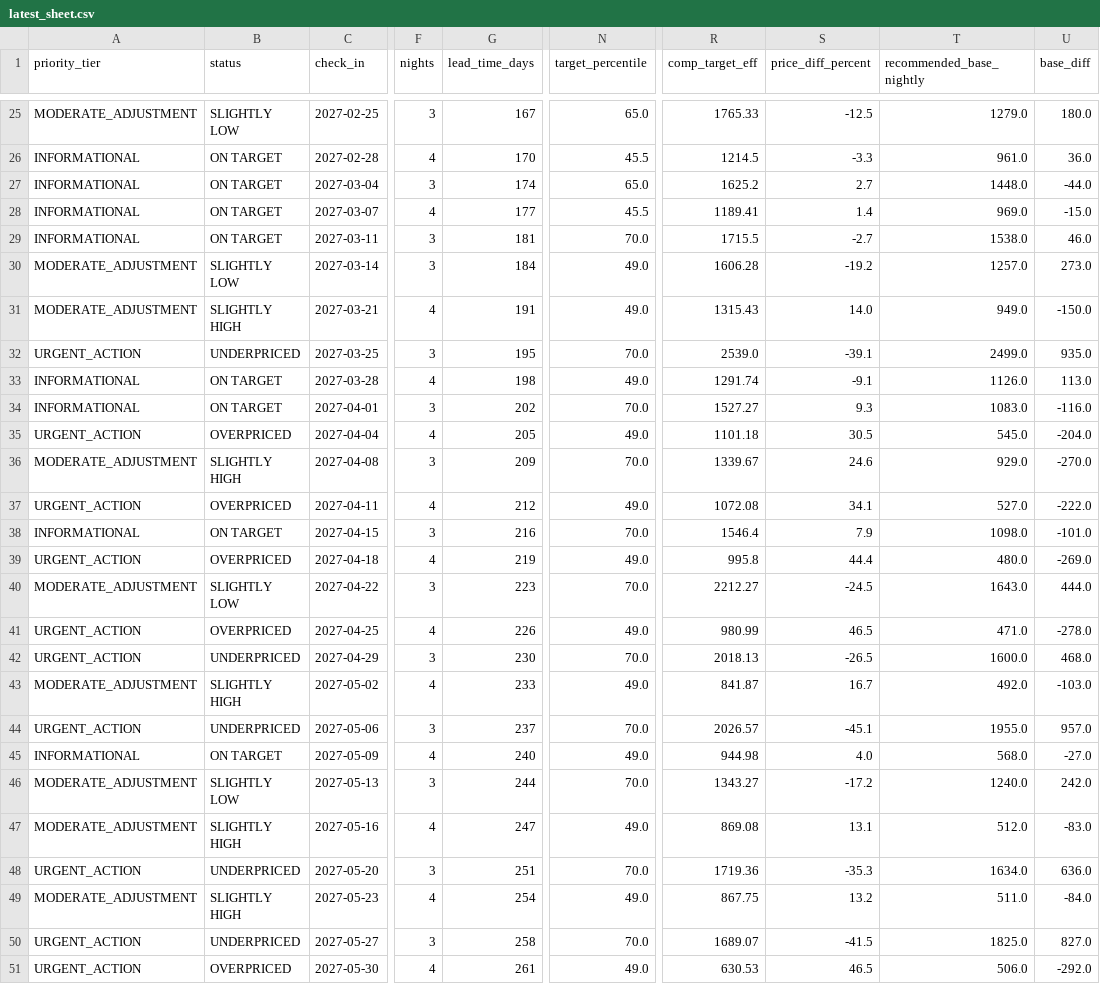
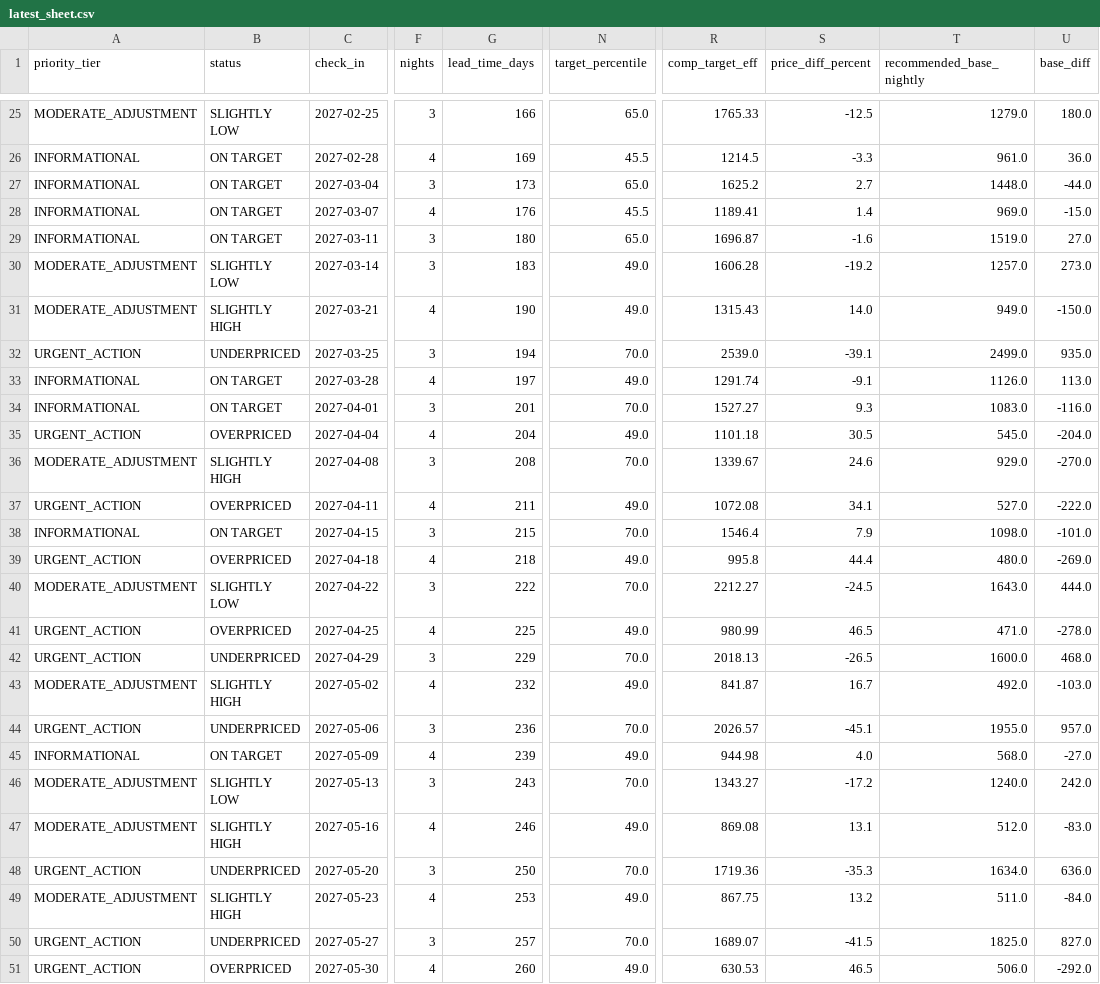
Before and after one commit to ivanpenkov/str-price-advisor, a CSV file: docs/latest_sheet.csv, drawn as a sheet; only a part is shown, gaps mark what is left out; the diff covers the shown part only; the diff names each change by its address in the sheet, - before the commit and + after, or states it on an @@ line.

```diff
--- a/docs/latest_sheet.csv
+++ b/docs/latest_sheet.csv
-G25 (lead_time_days): 167
+G25 (lead_time_days): 166
-G26 (lead_time_days): 170
+G26 (lead_time_days): 169
-G27 (lead_time_days): 174
+G27 (lead_time_days): 173
-G28 (lead_time_days): 177
+G28 (lead_time_days): 176
-G29 (lead_time_days): 181
+G29 (lead_time_days): 180
-N29 (target_percentile): 70.0
+N29 (target_percentile): 65.0
-R29 (comp_target_eff): 1715.5
+R29 (comp_target_eff): 1696.87
-S29 (price_diff_percent): -2.7
+S29 (price_diff_percent): -1.6
-T29 (recommended_base_nightly): 1538.0
+T29 (recommended_base_nightly): 1519.0
-U29 (base_diff): 46.0
+U29 (base_diff): 27.0
-G30 (lead_time_days): 184
+G30 (lead_time_days): 183
-G31 (lead_time_days): 191
+G31 (lead_time_days): 190
-G32 (lead_time_days): 195
+G32 (lead_time_days): 194
-G33 (lead_time_days): 198
+G33 (lead_time_days): 197
-G34 (lead_time_days): 202
+G34 (lead_time_days): 201
-G35 (lead_time_days): 205
+G35 (lead_time_days): 204
-G36 (lead_time_days): 209
+G36 (lead_time_days): 208
-G37 (lead_time_days): 212
+G37 (lead_time_days): 211
-G38 (lead_time_days): 216
+G38 (lead_time_days): 215
-G39 (lead_time_days): 219
+G39 (lead_time_days): 218
-G40 (lead_time_days): 223
+G40 (lead_time_days): 222
-G41 (lead_time_days): 226
+G41 (lead_time_days): 225
-G42 (lead_time_days): 230
+G42 (lead_time_days): 229
-G43 (lead_time_days): 233
+G43 (lead_time_days): 232
-G44 (lead_time_days): 237
+G44 (lead_time_days): 236
-G45 (lead_time_days): 240
+G45 (lead_time_days): 239
-G46 (lead_time_days): 244
+G46 (lead_time_days): 243
-G47 (lead_time_days): 247
+G47 (lead_time_days): 246
-G48 (lead_time_days): 251
+G48 (lead_time_days): 250
-G49 (lead_time_days): 254
+G49 (lead_time_days): 253
-G50 (lead_time_days): 258
+G50 (lead_time_days): 257
-G51 (lead_time_days): 261
+G51 (lead_time_days): 260
```
Also changed, not shown: 61 edited cells elsewhere in this file, 6 other files.
